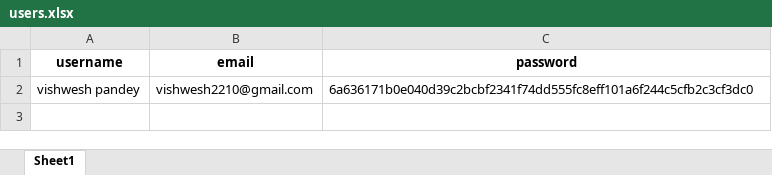
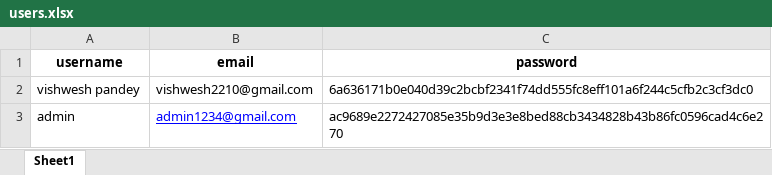
Before and after one commit to vishwesh2904/restify-, an Excel workbook: auth/users.xlsx, sheet Sheet1, drawn as a sheet; values as stored, in another font and other column widths than the file's, no borders; the diff names each change by its address in the sheet, - before the commit and + after, or states it on an @@ line.

```diff
--- a/auth/users.xlsx (sheet Sheet1)
+++ b/auth/users.xlsx (sheet Sheet1)
+row 3: admin | admin1234@gmail.com | ac9689e2272427085e35b9d3e3e8bed88cb3434828b43b86fc0596cad4c6e270
```
Also changed, not shown: 22 other files.
